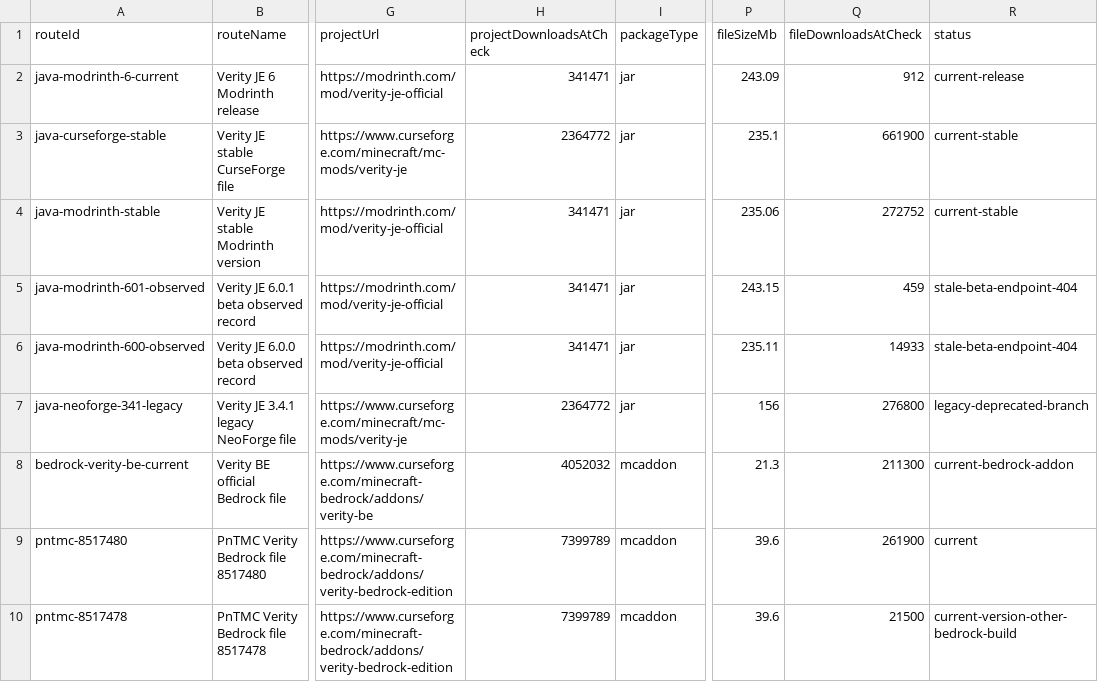
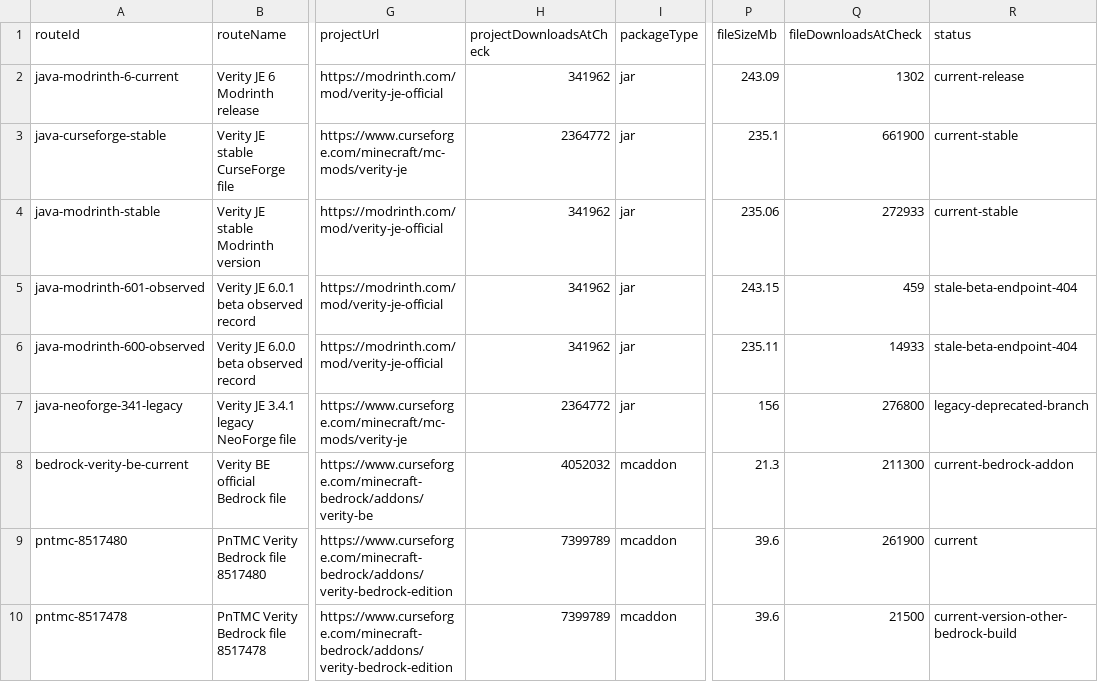
Before and after one commit to ChannelerH/verity-mod-checker, a CSV file: data/verity-source-map.csv, drawn as a sheet; only a part is shown, gaps mark what is left out; the diff names each change by its address in the sheet, - before the commit and + after, or states it on an @@ line.

```diff
--- a/data/verity-source-map.csv
+++ b/data/verity-source-map.csv
-H2 (projectDownloadsAtCheck): 341471
+H2 (projectDownloadsAtCheck): 341962
-Q2 (fileDownloadsAtCheck): 912
+Q2 (fileDownloadsAtCheck): 1302
-H4:H6 (projectDownloadsAtCheck): 341471
+H4:H6 (projectDownloadsAtCheck): 341962
-Q4 (fileDownloadsAtCheck): 272752
+Q4 (fileDownloadsAtCheck): 272933
```
Also changed, not shown: 23 other files.
